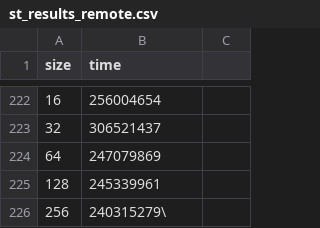
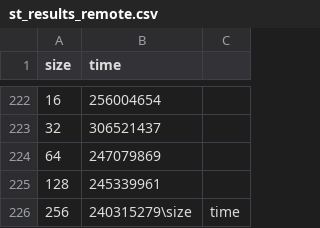
Before and after one commit to SlugLab/CXLMemSim-dev, a CSV file: script/st_results_remote.csv, drawn as a sheet; only a part is shown, gaps mark what is left out; removed rows and columns are numbered as before the commit, all else as after; the diff names each change by its address in the sheet, - before the commit and + after, or states it on an @@ line.

```diff
--- a/script/st_results_remote.csv
+++ b/script/st_results_remote.csv
-row 226: 256 | 240315279\
+row 226: 256 | 240315279\size | time
```
Also changed, not shown: script/ld_base_results_local.csv, 23 other files.
